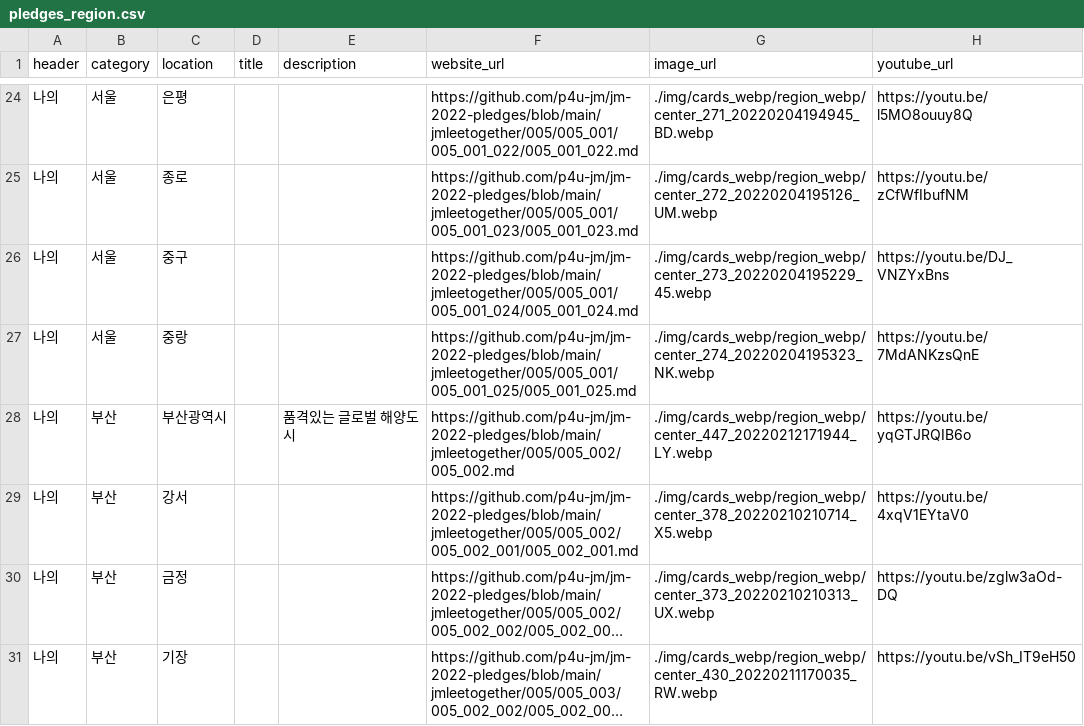
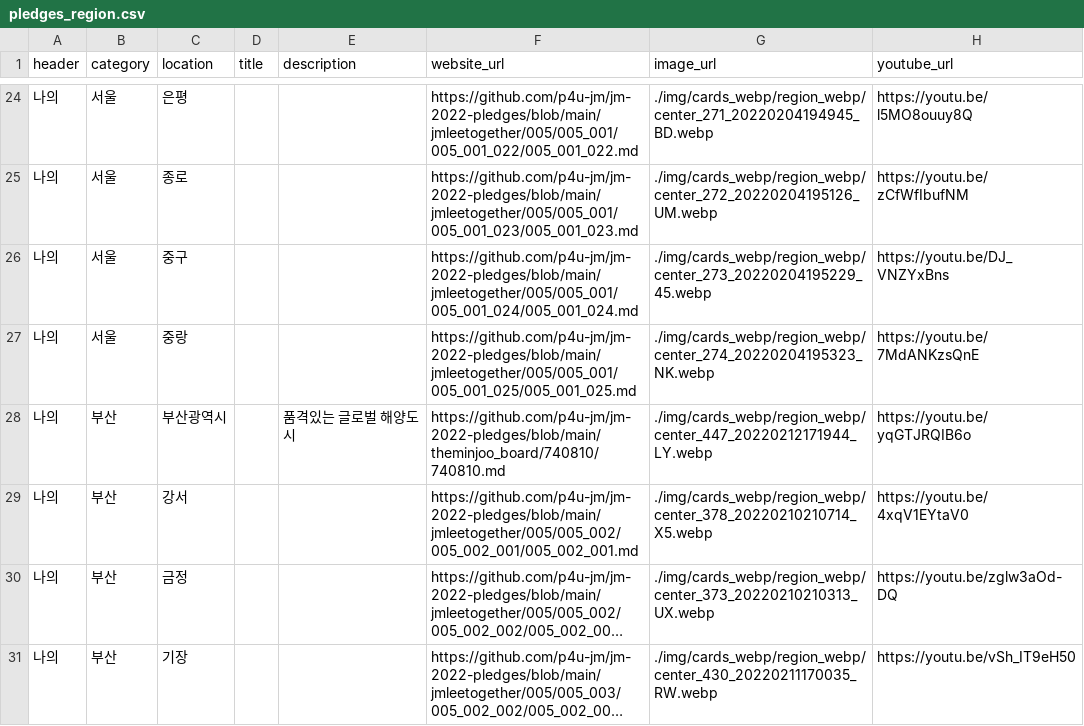
Before and after one commit to p4u-jm/p4u-jm.github.io, a CSV file: data/pledges_region.csv, drawn as a sheet; only a part is shown, gaps mark what is left out; long unchanged cells end in …; the diff covers the shown part only.

Commit message:
Update pledges_region.csv

```diff
--- a/data/pledges_region.csv
+++ b/data/pledges_region.csv
@@ -27,3 +27,3 @@ header,category,location,title,description,website_url,image_url,youtube_url
 나의,서울,중랑,,,https://github.com/p4u-jm/jm-2022-pledges/blob/main/jmleetogether/005/005_001/005_001_025/005_001_025.md,./img/cards_webp/region_webp/center_274_20220204195323_NK.webp,https://youtu.be/7MdANKzsQnE
-나의,부산,부산광역시,,품격있는 글로벌 해양도시,https://github.com/p4u-jm/jm-2022-pledges/blob/main/jmleetogether/005/005_002/005_002.md,./img/cards_webp/region_webp/center_447_20220212171944_LY.webp,https://youtu.be/yqGTJRQIB6o
+나의,부산,부산광역시,,품격있는 글로벌 해양도시,https://github.com/p4u-jm/jm-2022-pledges/blob/main/theminjoo_board/740810/740810.md,./img/cards_webp/region_webp/center_447_20220212171944_LY.webp,https://youtu.be/yqGTJRQIB6o
 나의,부산,강서,,,https://github.com/p4u-jm/jm-2022-pledges/blob/main/jmleetogether/005/005_002/005_002_001/005_002_001.md,./img/cards_webp/region_webp/center_378_20220210210714_X5.webp,https://youtu.be/4xqV1EYtaV0
```
Also changed, not shown: 27 edited cells elsewhere in this file.
